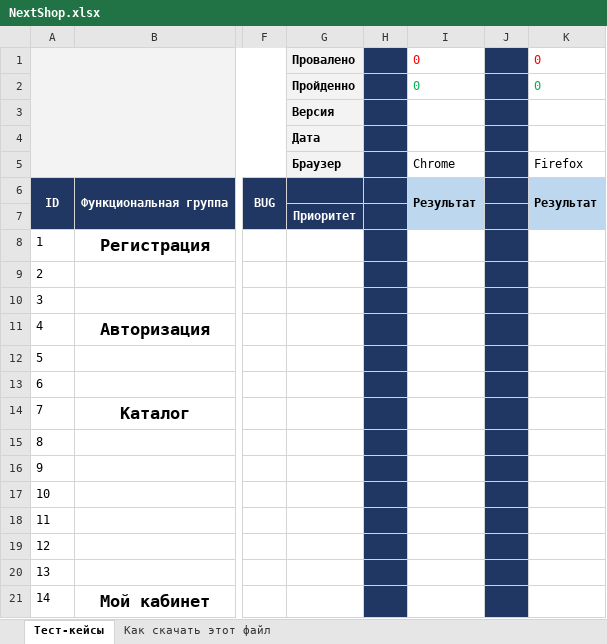
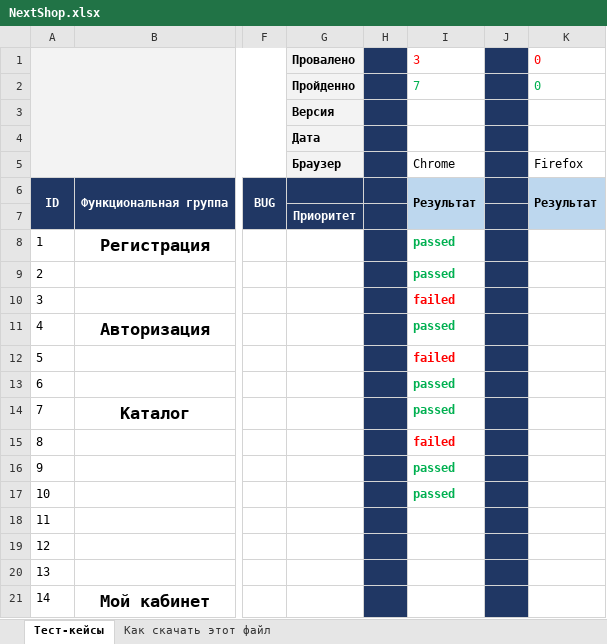
Before and after one commit to bannetka/My-first-repo, an Excel workbook: NextShop.xlsx, sheet Тест-кейсы, drawn as a sheet; only a part is shown, gaps mark what is left out; values as stored, in another font and other column widths than the file's, no borders; charts and pictures not drawn; the diff names each change by its address in the sheet, - before the commit and + after, or states it on an @@ line.

Commit message:
Тестирование 04.04.
Тесты 1-10 пройдены.
3 не прошли

```diff
--- a/NextShop.xlsx (sheet Тест-кейсы)
+++ b/NextShop.xlsx (sheet Тест-кейсы)
-I1: 0
+I1: 3
-I2: 0
+I2: 7
-I8:I9: (empty)
+I8:I9: passed
-I10: (empty)
+I10: failed
-I11: (empty)
+I11: passed
-I12: (empty)
+I12: failed
-I13:I14: (empty)
+I13:I14: passed
-I15: (empty)
+I15: failed
-I16:I17: (empty)
+I16:I17: passed
```
Also changed, not shown: charts or pictures.
